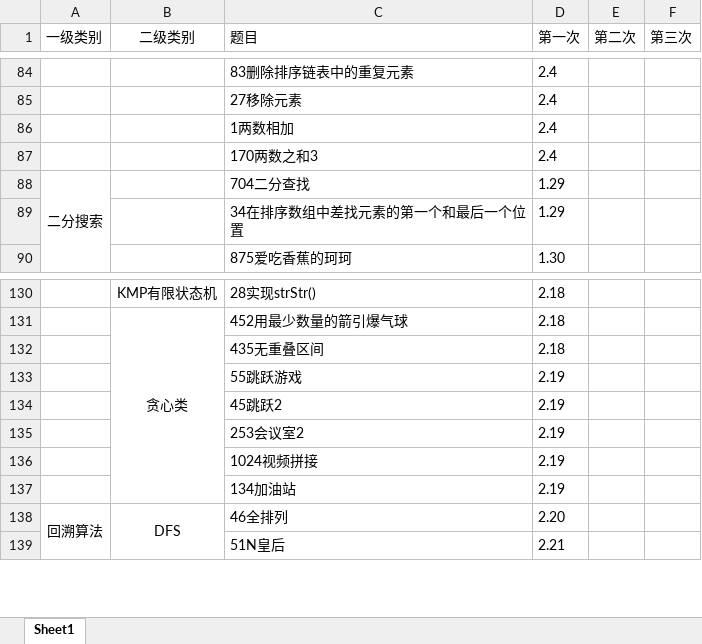
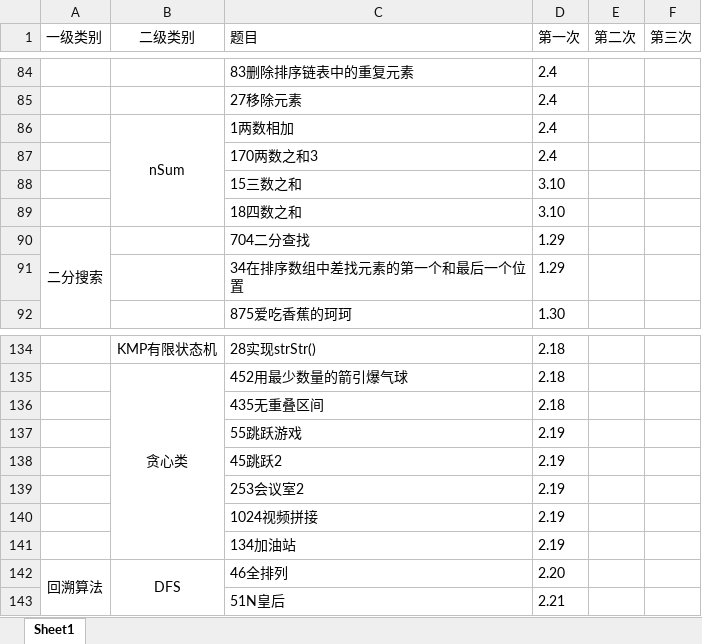
Before and after one commit to lisan97/leetcode, an Excel workbook: 时间表.xlsx, sheet Sheet1, drawn as a sheet; only a part is shown, gaps mark what is left out; values as stored, in another font and other column widths than the file's, no borders; the diff covers the shown part only; the diff names each change by its address in the sheet, - before the commit and + after, or states it on an @@ line.

```diff
--- a/时间表.xlsx (sheet Sheet1)
+++ b/时间表.xlsx (sheet Sheet1)
-B86 (二级类别): (empty)
+B86 (二级类别): nSum
+B86:B89 merged
+row 88:  |  | 15三数之和 | 3.10
+row 89:  |  | 18四数之和 | 3.10
```
Also changed, not shown: 2 added rows, cell formats and merged cells elsewhere in this sheet, 6 other files.
